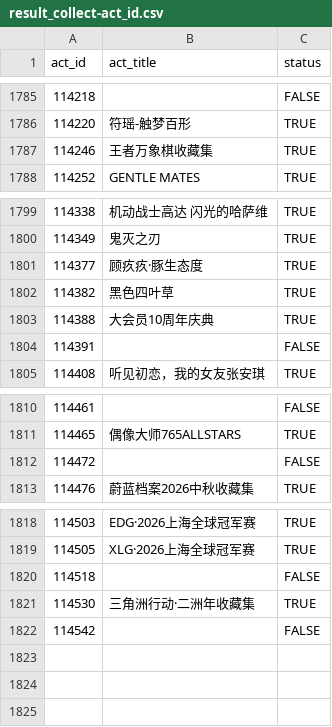
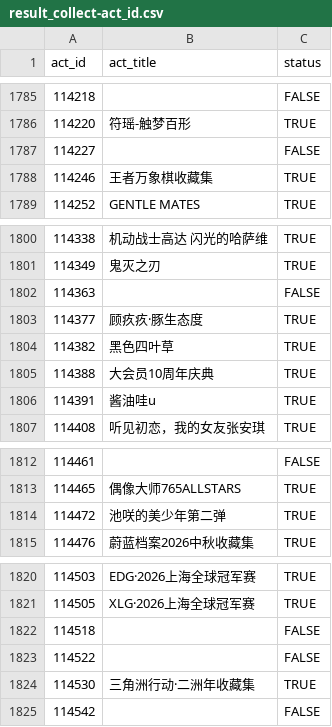
Before and after one commit to CaleyGoldue/bilibili-collections-archive, a CSV file: result_collect-act_id.csv, drawn as a sheet; only a part is shown, gaps mark what is left out.

Commit message:
Add files via upload

```diff
--- a/result_collect-act_id.csv
+++ b/result_collect-act_id.csv
@@ -1786,2 +1786,3 @@
 114220,符瑶-触梦百形,TRUE
+114227,,FALSE
 114246,王者万象棋收藏集,TRUE
@@ -1800,2 +1801,3 @@
 114349,鬼灭之刃,TRUE
+114363,,FALSE
 114377,顾疚疚·豚生态度,TRUE
@@ -1803,3 +1805,3 @@
 114388,大会员10周年庆典,TRUE
-114391,,FALSE
+114391,酱油哇u,TRUE
 114408,听见初恋，我的女友张安琪,TRUE
@@ -1811,3 +1813,3 @@
 114465,偶像大师765ALLSTARS,TRUE
-114472,,FALSE
+114472,池咲的美少年第二弹,TRUE
 114476,蔚蓝档案2026中秋收藏集,TRUE
@@ -1820,2 +1822,3 @@
 114518,,FALSE
+114522,,FALSE
 114530,三角洲行动·二洲年收藏集,TRUE
```
